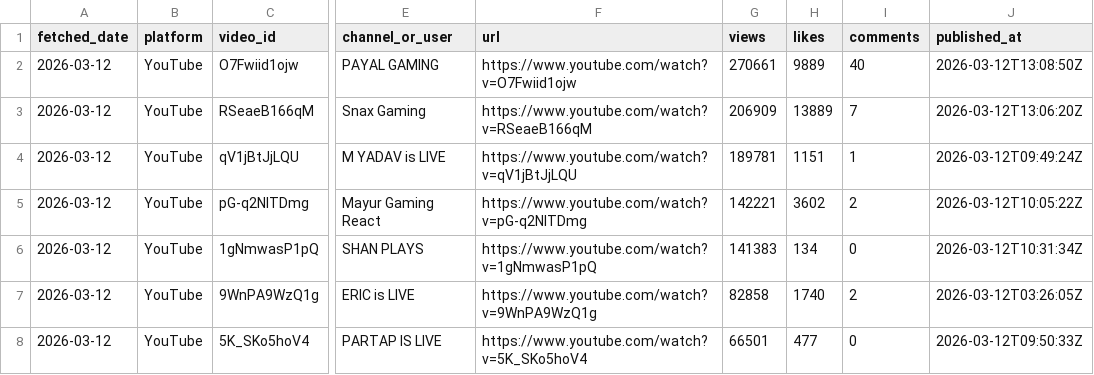
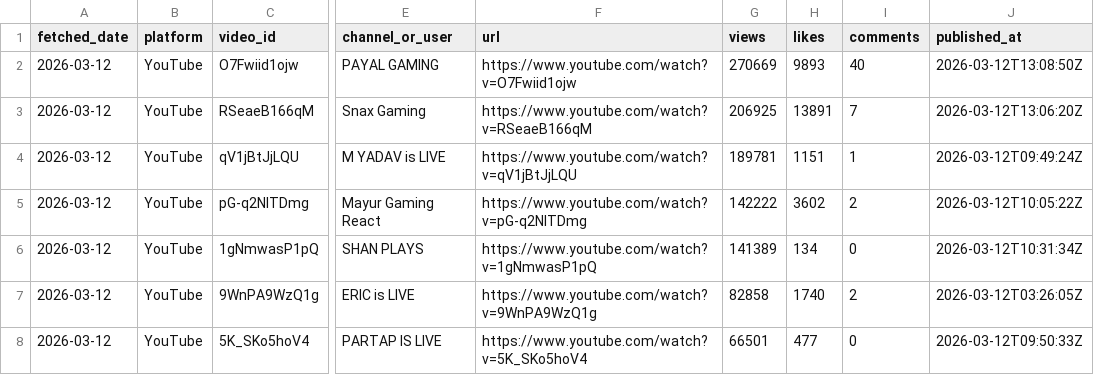
Before and after one commit to anon-murgi/bgmi-fetcher, a CSV file: data/bgmi_videos_2026-03-12.csv, drawn as a sheet; only a part is shown, gaps mark what is left out; the diff covers the shown part only; the diff names each change by its address in the sheet, - before the commit and + after, or states it on an @@ line.

```diff
--- a/data/bgmi_videos_2026-03-12.csv
+++ b/data/bgmi_videos_2026-03-12.csv
-G2 (views): 270661
+G2 (views): 270669
-H2 (likes): 9889
+H2 (likes): 9893
-G3 (views): 206909
+G3 (views): 206925
-H3 (likes): 13889
+H3 (likes): 13891
-G5 (views): 142221
+G5 (views): 142222
-G6 (views): 141383
+G6 (views): 141389
```
Also changed, not shown: 9 added rows and 7 edited cells elsewhere in this file, data/bgmi_videos.csv.
